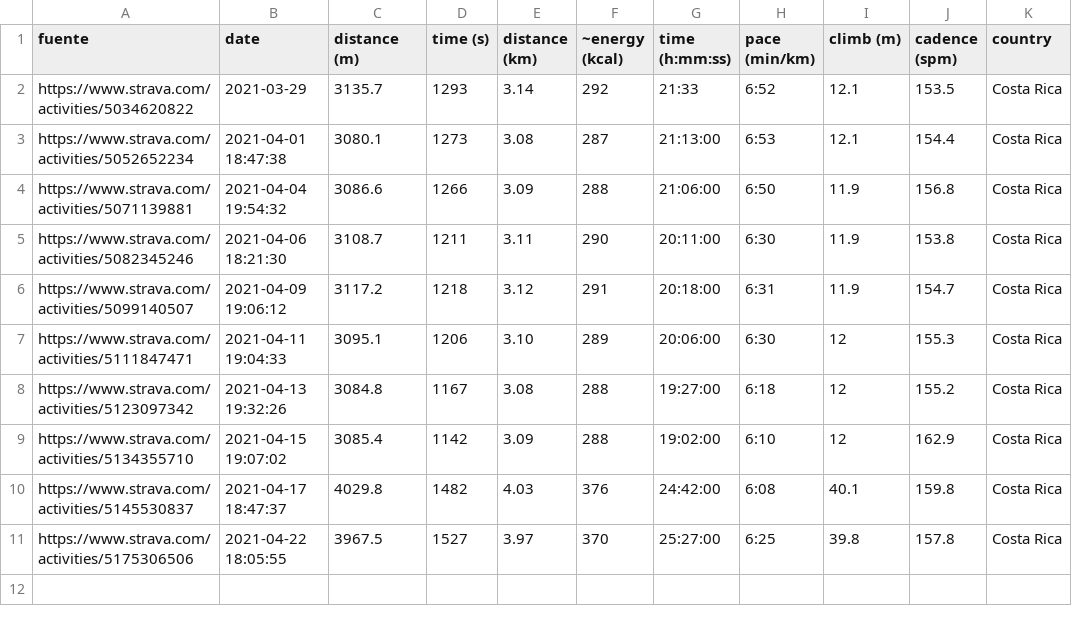
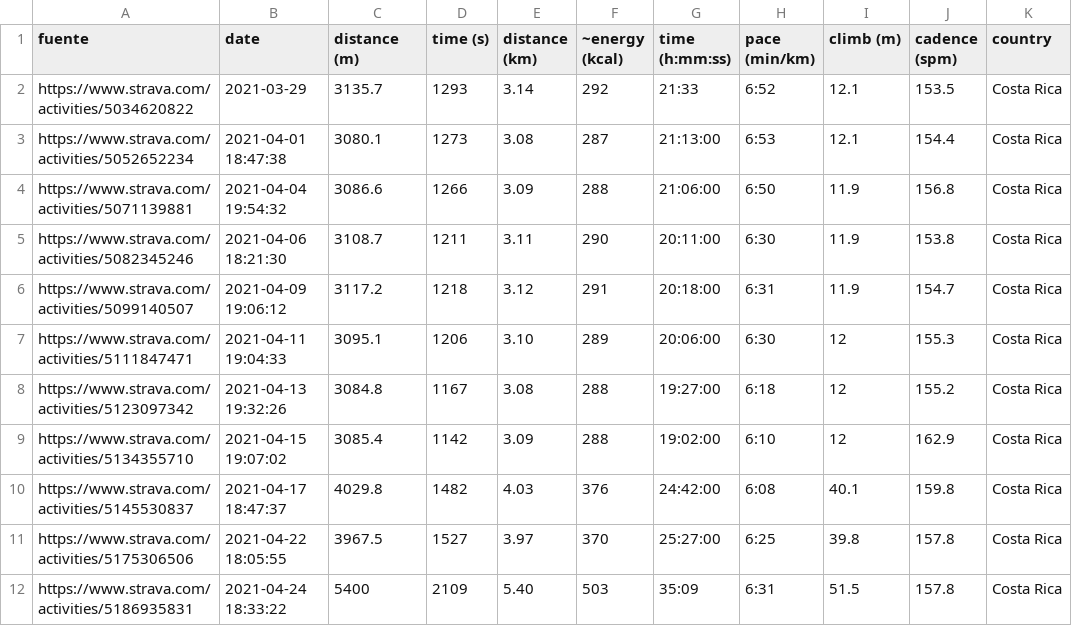
Before and after one commit to eguevaralopez/eguevaralopez.github.io, a CSV file: _data/running_data.csv, drawn as a sheet; the diff names each change by its address in the sheet, - before the commit and + after, or states it on an @@ line.

Commit message:
update: running

```diff
--- a/_data/running_data.csv
+++ b/_data/running_data.csv
+row 12: https://www.strava.com/activities/5186935831 | 2021-04-24 18:33:22 | 5400 | 2109 | 5.40 | 503 | 35:09 | 6:31 | 51.5 | 157.8 | Costa Rica
```
Also changed, not shown: _data/dailymilesque_stats.csv, 3 other files.
